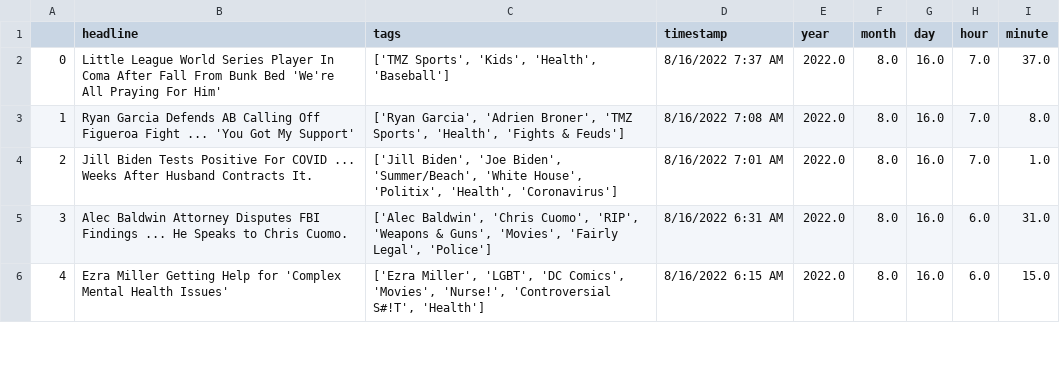
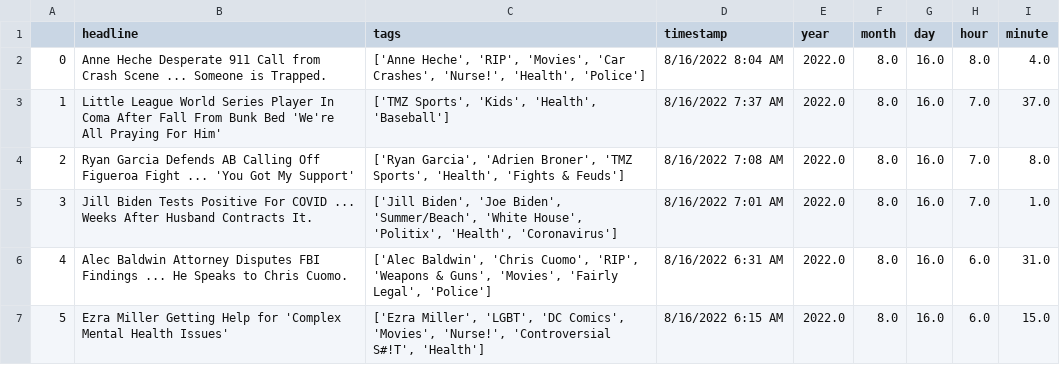
Before and after one commit to obverter/poetrybingo, a CSV file: headlines.csv, drawn as a sheet; only a part is shown; addresses are those after the commit; the diff names each change by its address in the sheet, - before the commit and + after, or states it on an @@ line.

```diff
--- a/headlines.csv
+++ b/headlines.csv
+row 2: 0 | Anne Heche Desperate 911 Call from Crash Scene ... Someone is Trapped. | ['Anne Heche', 'RIP', 'Movies', 'Car Crashes', 'Nurse!', 'Health', 'Police'] | 8/16/2022 8:04 AM | 2022.0 | 8.0 | 16.0 | 8.0 | 4.0
@@ column A renumbered from row 3 down @@
```
Also changed, not shown: 1 other file.
